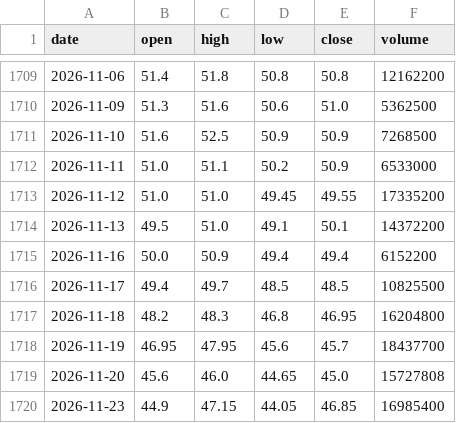
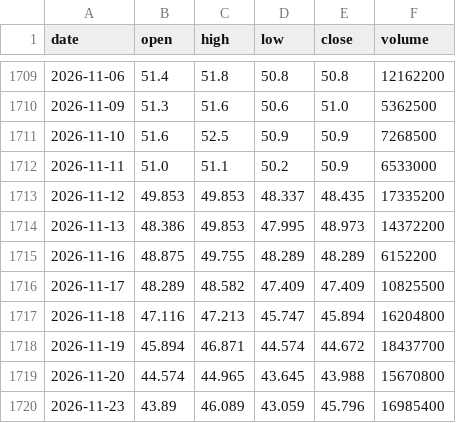
Before and after one commit to KienNT792/Thesis, a CSV file: data/prices/FPT.csv, drawn as a sheet; only a part is shown, gaps mark what is left out; the diff covers the shown part only.

```diff
--- a/data/prices/FPT.csv
+++ b/data/prices/FPT.csv
@@ -1712,9 +1712,9 @@ date,open,high,low,close,volume
 2026-11-11,51.0,51.1,50.2,50.9,6533000
-2026-11-12,51.0,51.0,49.45,49.55,17335200
-2026-11-13,49.5,51.0,49.1,50.1,14372200
-2026-11-16,50.0,50.9,49.4,49.4,6152200
-2026-11-17,49.4,49.7,48.5,48.5,10825500
-2026-11-18,48.2,48.3,46.8,46.95,16204800
-2026-11-19,46.95,47.95,45.6,45.7,18437700
-2026-11-20,45.6,46.0,44.65,45.0,15727808
-2026-11-23,44.9,47.15,44.05,46.85,16985400
+2026-11-12,49.853,49.853,48.337,48.435,17335200
+2026-11-13,48.386,49.853,47.995,48.973,14372200
+2026-11-16,48.875,49.755,48.289,48.289,6152200
+2026-11-17,48.289,48.582,47.409,47.409,10825500
+2026-11-18,47.116,47.213,45.747,45.894,16204800
+2026-11-19,45.894,46.871,44.574,44.672,18437700
+2026-11-20,44.574,44.965,43.645,43.988,15670800
+2026-11-23,43.89,46.089,43.059,45.796,16985400
```
Also changed, not shown: 1 added row and 4 edited cells elsewhere in this file, data/prices/KDH.csv, data/prices/VCB.csv, 47 other files.
